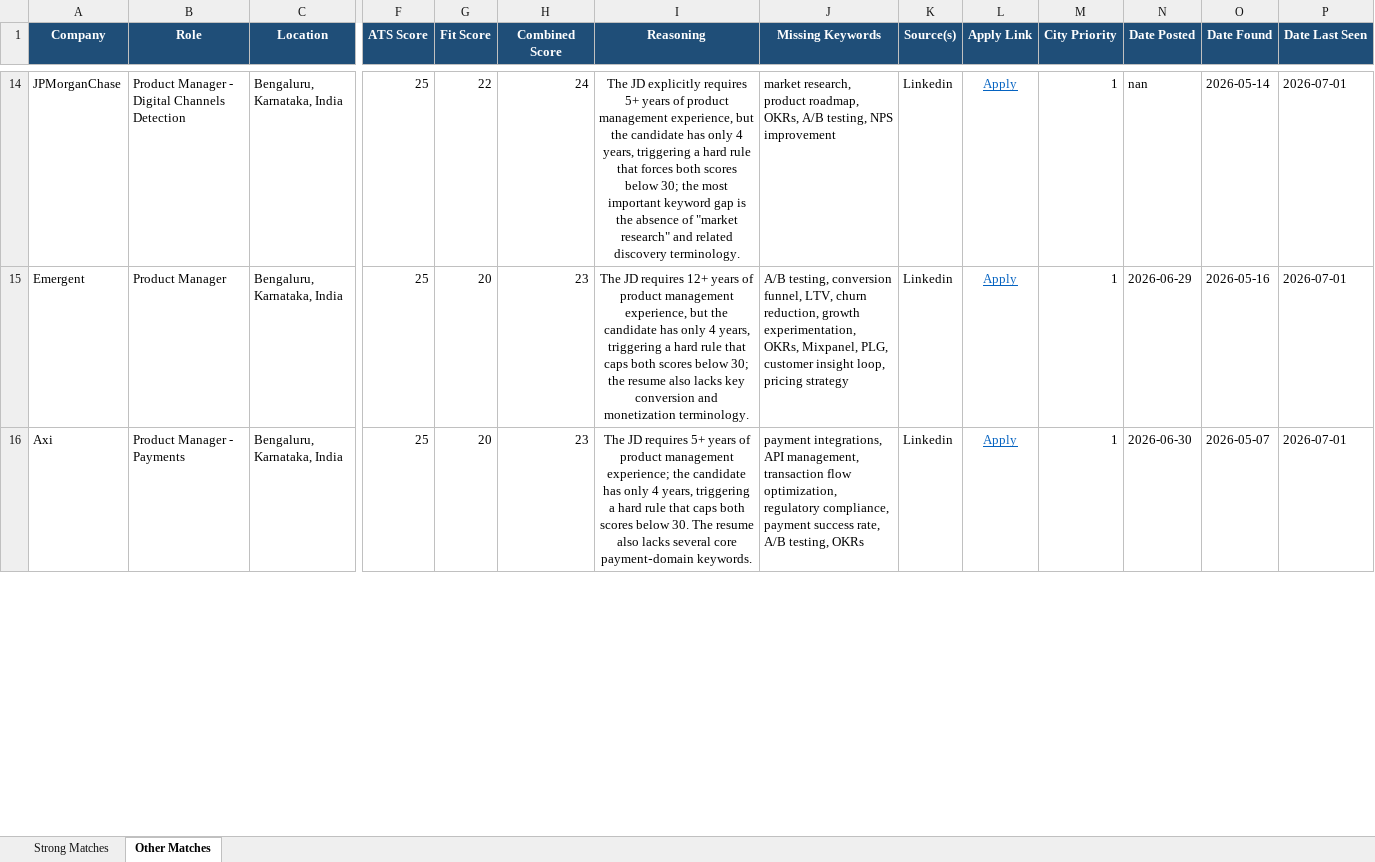
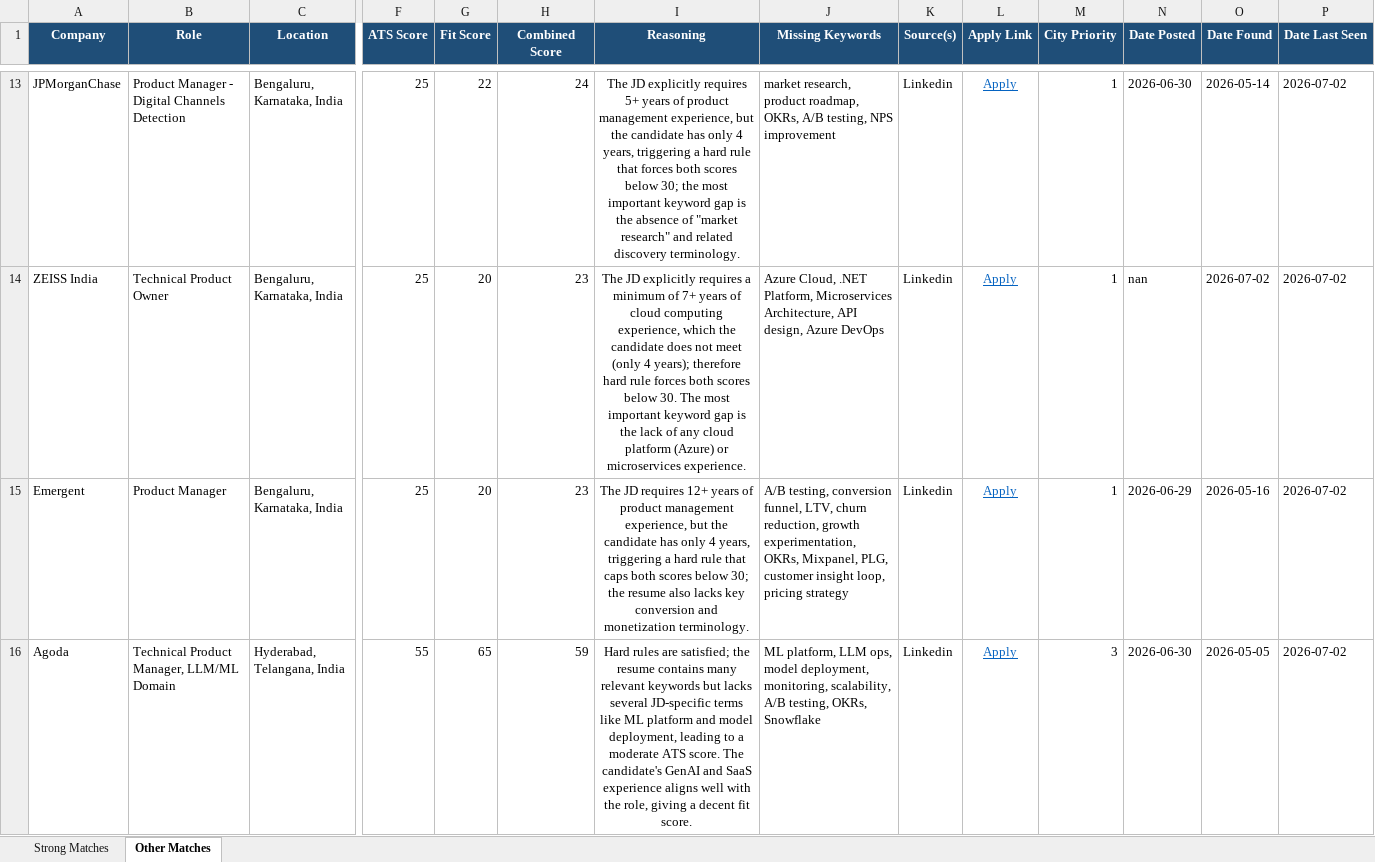
Before and after one commit to anirbanp19/Job-Tracker, an Excel workbook: output/jobs_master.xlsx, sheet Other Matches, drawn as a sheet; only a part is shown, gaps mark what is left out; values as stored, in another font and other column widths than the file's, no borders; removed rows and columns are numbered as before the commit, all else as after; rows hold the shown columns only; the diff covers the shown part only; the diff names each change by its address in the sheet, - before the commit and + after, or states it on an @@ line.

```diff
--- a/output/jobs_master.xlsx (sheet Other Matches)
+++ b/output/jobs_master.xlsx (sheet Other Matches)
-N13 (Date Posted): nan
+N13 (Date Posted): 2026-06-30
-P13 (Date Last Seen): 2026-07-01
+P13 (Date Last Seen): 2026-07-02
+row 14: ZEISS India | Technical Product Owner | Bengaluru, Karnataka, India | 25 | 20 | 23 | The JD explicitly requires a minimum of 7+ years of cloud computing experience, which the candidate does not meet (only 4 years); therefore hard rule forces both scores below 30. The most important keyword gap is the lack of any cloud platform (Azure) or microservices experience. | Azure Cloud, .NET Platform, Microservices Architecture, API design, Azure DevOps | Linkedin | Apply | 1 | nan | 2026-07-02 | 2026-07-02
-P15 (Date Last Seen): 2026-07-01
+P15 (Date Last Seen): 2026-07-02
-row 16: Axi | Product Manager - Payments | Bengaluru, Karnataka, India | 25 | 20 | 23 | The JD requires 5+ years of product management experience; the candidate has only 4 years, triggering a hard rule that caps both scores below 30. The resume also lacks several core payment‑domain keywords. | payment integrations, API management, transaction flow optimization, regulatory compliance, payment success rate, A/B testing, OKRs | Linkedin | Apply | 1 | 2026-06-30 | 2026-05-07 | 2026-07-01
+row 16: Agoda | Technical Product Manager, LLM/ML Domain | Hyderabad, Telangana, India | 55 | 65 | 59 | Hard rules are satisfied; the resume contains many relevant keywords but lacks several JD-specific terms like ML platform and model deployment, leading to a moderate ATS score. The candidate's GenAI and SaaS experience aligns well with the role, giving a decent fit score. | ML platform, LLM ops, model deployment, monitoring, scalability, A/B testing, OKRs, Snowflake | Linkedin | Apply | 3 | 2026-06-30 | 2026-05-05 | 2026-07-02
```
Also changed, not shown: 11 added rows, 8 removed rows and 40 edited cells elsewhere in this sheet, sheet Strong Matches, 1 other file.
